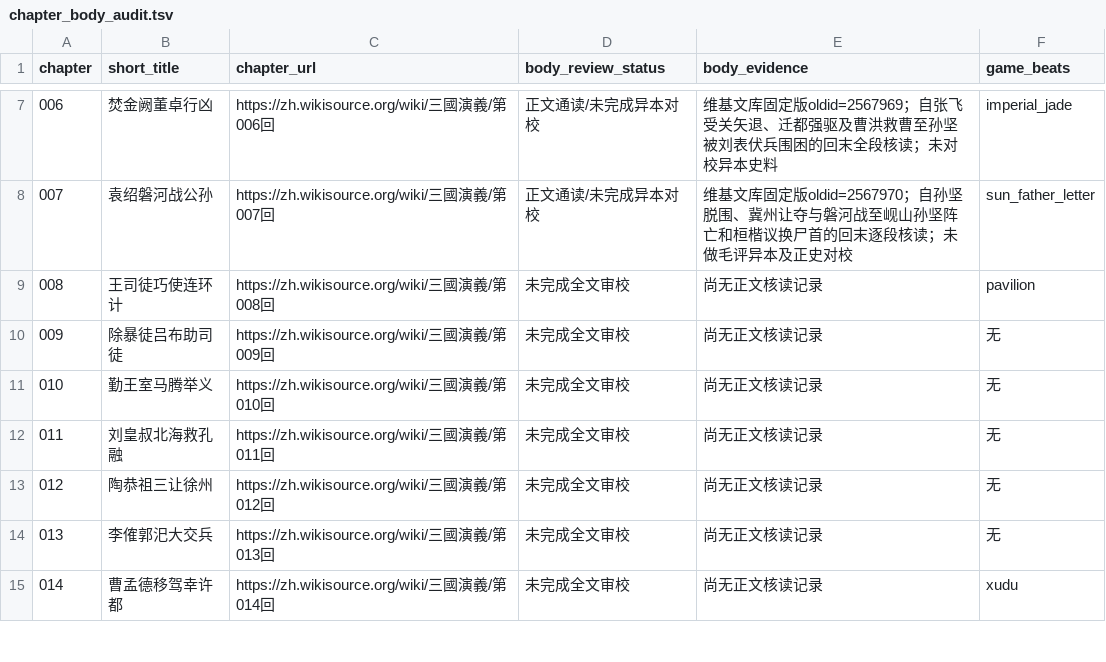
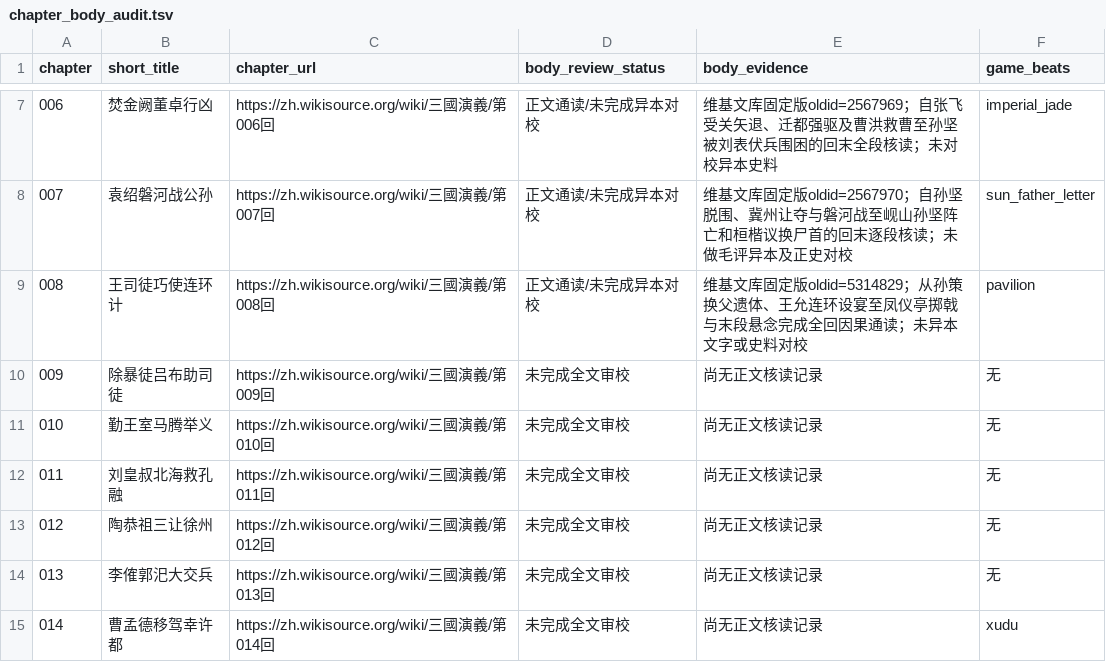
Before and after one commit to jackson-heylion/Three-Kingdoms-Spire-Reborn, a TSV file: data/chapter_body_audit.tsv, drawn as a sheet; only a part is shown, gaps mark what is left out.

Commit message:
feat(P1): review chapter VIII and correct pavilion plot on latest main

```diff
--- a/data/chapter_body_audit.tsv
+++ b/data/chapter_body_audit.tsv
@@ -8,3 +8,3 @@ chapter	short_title	chapter_url	body_review_status	body_evidence	game_beats
 007	袁绍磐河战公孙	https://zh.wikisource.org/wiki/三國演義/第007回	正文通读/未完成异本对校	维基文库固定版oldid=2567970；自孙坚脱围、冀州让夺与磐河战至岘山孙坚阵亡和桓楷议换尸首的回末逐段核读；未做毛评异本及正史对校	sun_father_letter
-008	王司徒巧使连环计	https://zh.wikisource.org/wiki/三國演義/第008回	未完成全文审校	尚无正文核读记录	pavilion
+008	王司徒巧使连环计	https://zh.wikisource.org/wiki/三國演義/第008回	正文通读/未完成异本对校	维基文库固定版oldid=5314829；从孙策换父遗体、王允连环设宴至凤仪亭掷戟与末段悬念完成全回因果通读；未异本文字或史料对校	pavilion
 009	除暴徒吕布助司徒	https://zh.wikisource.org/wiki/三國演義/第009回	未完成全文审校	尚无正文核读记录	无
```
Also changed, not shown: 6 other files.
